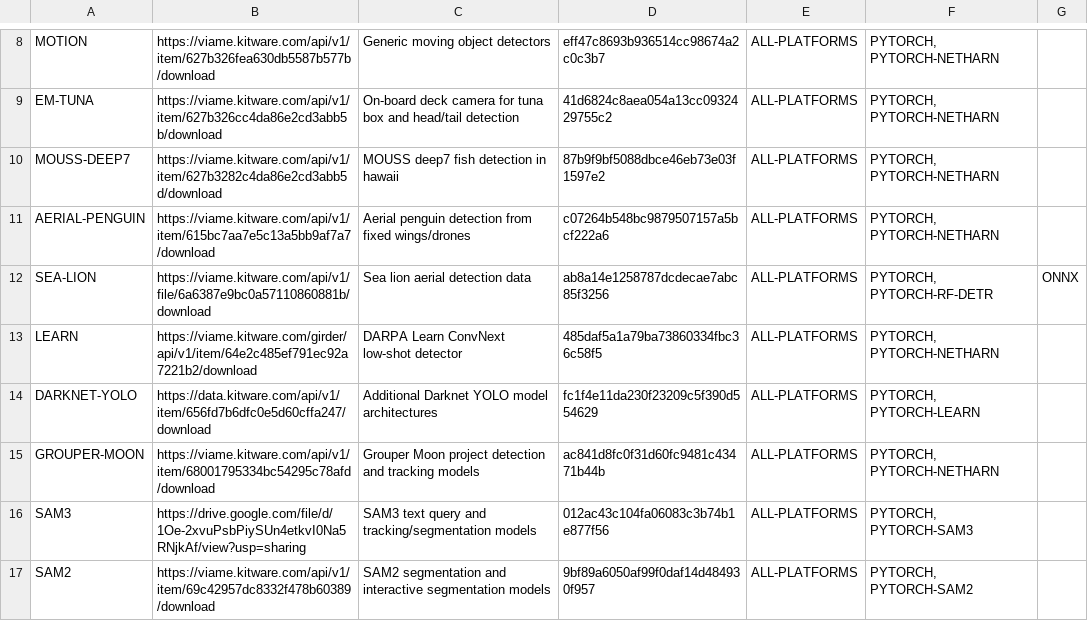
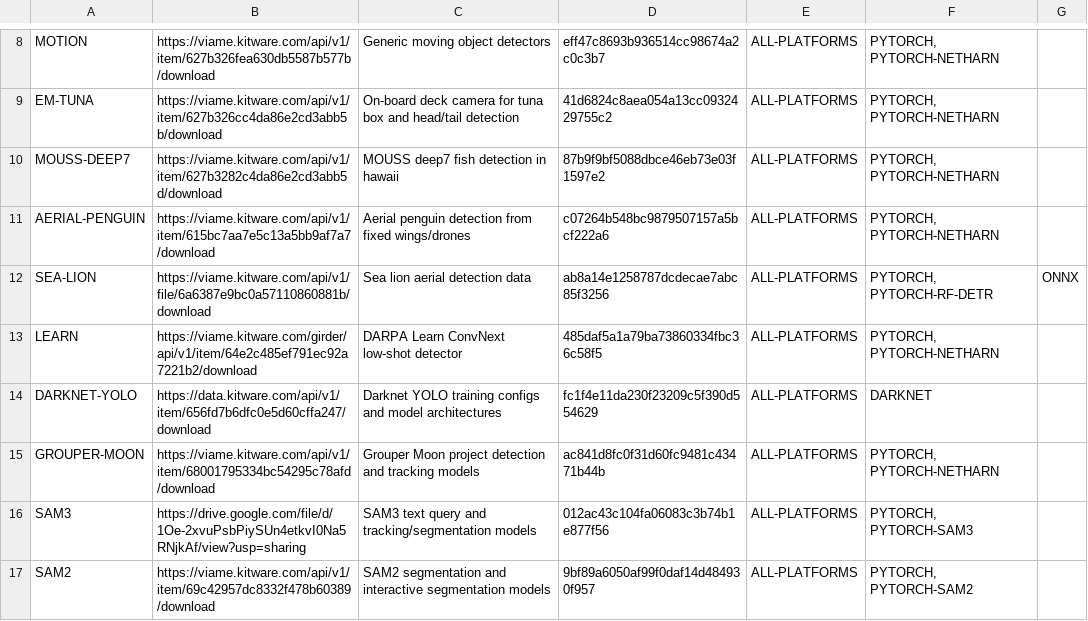
Before and after one commit to VIAME/VIAME, a CSV file: cmake/download_viame_addons.csv, drawn as a sheet; only a part is shown, gaps mark what is left out.

Commit message:
Move remaining darknet training configs into the darknet-yolo add-on
Gate the yolo seed weight download on the add-on and correct its
declared dependency from PYTORCH-LEARN to DARKNET.

```diff
--- a/cmake/download_viame_addons.csv
+++ b/cmake/download_viame_addons.csv
@@ -13,3 +13,3 @@ SEA-LION, https://viame.kitware.com/api/v1/file/6a6387e9bc0a57110860881b/downloa
 LEARN, https://viame.kitware.com/girder/api/v1/item/64e2c485ef791ec92a7221b2/download, DARPA Learn ConvNext low-shot detector, 485daf5a1a79ba73860334fbc36c58f5, ALL-PLATFORMS, "PYTORCH, PYTORCH-NETHARN"
-DARKNET-YOLO, https://data.kitware.com/api/v1/item/656fd7b6dfc0e5d60cffa247/download, Additional Darknet YOLO model architectures, fc1f4e11da230f23209c5f390d554629, ALL-PLATFORMS, "PYTORCH, PYTORCH-LEARN"
+DARKNET-YOLO, https://data.kitware.com/api/v1/item/656fd7b6dfc0e5d60cffa247/download, Darknet YOLO training configs and model architectures, fc1f4e11da230f23209c5f390d554629, ALL-PLATFORMS, "DARKNET"
 GROUPER-MOON, https://viame.kitware.com/api/v1/item/68001795334bc54295c78afd/download, Grouper Moon project detection and tracking models, ac841d8fc0f31d60fc9481c43471b44b, ALL-PLATFORMS, "PYTORCH, PYTORCH-NETHARN"
```
Also changed, not shown: 7 other files.
